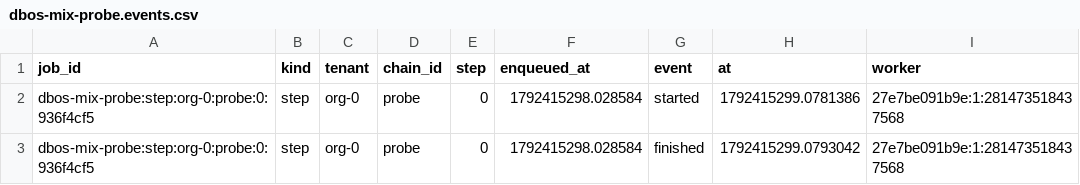
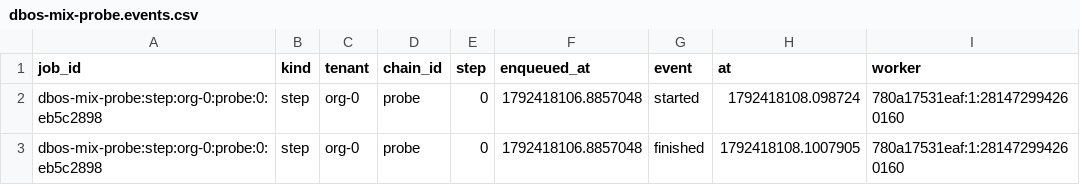
Before and after one commit to vstorm-co/agenticos, a CSV file: experiments/task-queues/results/dbos-mix-probe.events.csv, drawn as a sheet.

```diff
--- a/experiments/task-queues/results/dbos-mix-probe.events.csv
+++ b/experiments/task-queues/results/dbos-mix-probe.events.csv
@@ -1,3 +1,3 @@
 job_id,kind,tenant,chain_id,step,enqueued_at,event,at,worker
-dbos-mix-probe:step:org-0:probe:0:936f4cf5,step,org-0,probe,0,1792415298.028584,started,1792415299.0781386,27e7be091b9e:1:281473518437568
-dbos-mix-probe:step:org-0:probe:0:936f4cf5,step,org-0,probe,0,1792415298.028584,finished,1792415299.0793042,27e7be091b9e:1:281473518437568
+dbos-mix-probe:step:org-0:probe:0:eb5c2898,step,org-0,probe,0,1792418106.8857048,started,1792418108.098724,780a17531eaf:1:281472994260160
+dbos-mix-probe:step:org-0:probe:0:eb5c2898,step,org-0,probe,0,1792418106.8857048,finished,1792418108.1007905,780a17531eaf:1:281472994260160
```
Also changed, not shown: experiments/task-queues/results/dbos-mix.events.csv, experiments/task-queues/results/dbos-poll100-mix-probe.events.csv, 11 other files.
